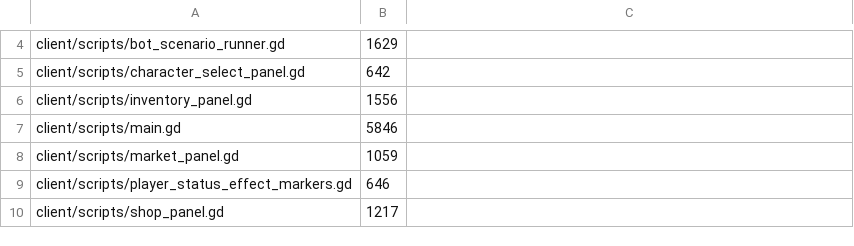
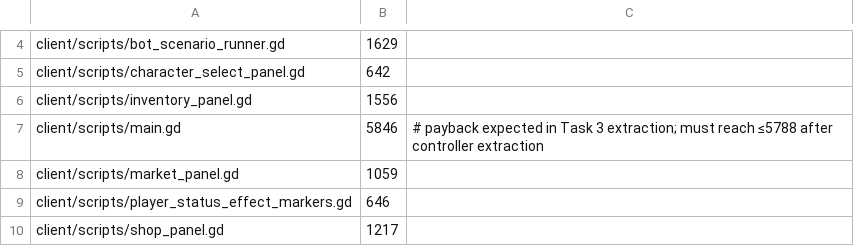
Before and after one commit to mmandrille/arpg-dev, a TSV file: .maintainability/file-size-baseline.tsv, drawn as a sheet; only a part is shown, gaps mark what is left out.

```diff
--- a/.maintainability/file-size-baseline.tsv
+++ b/.maintainability/file-size-baseline.tsv
@@ -6,3 +6,3 @@ client/scripts/character_select_panel.gd	642
 client/scripts/inventory_panel.gd	1556
-client/scripts/main.gd	5846
+client/scripts/main.gd	5846	# payback expected in Task 3 extraction; must reach ≤5788 after controller extraction
 client/scripts/market_panel.gd	1059
```
Also changed, not shown: 1 other file.
